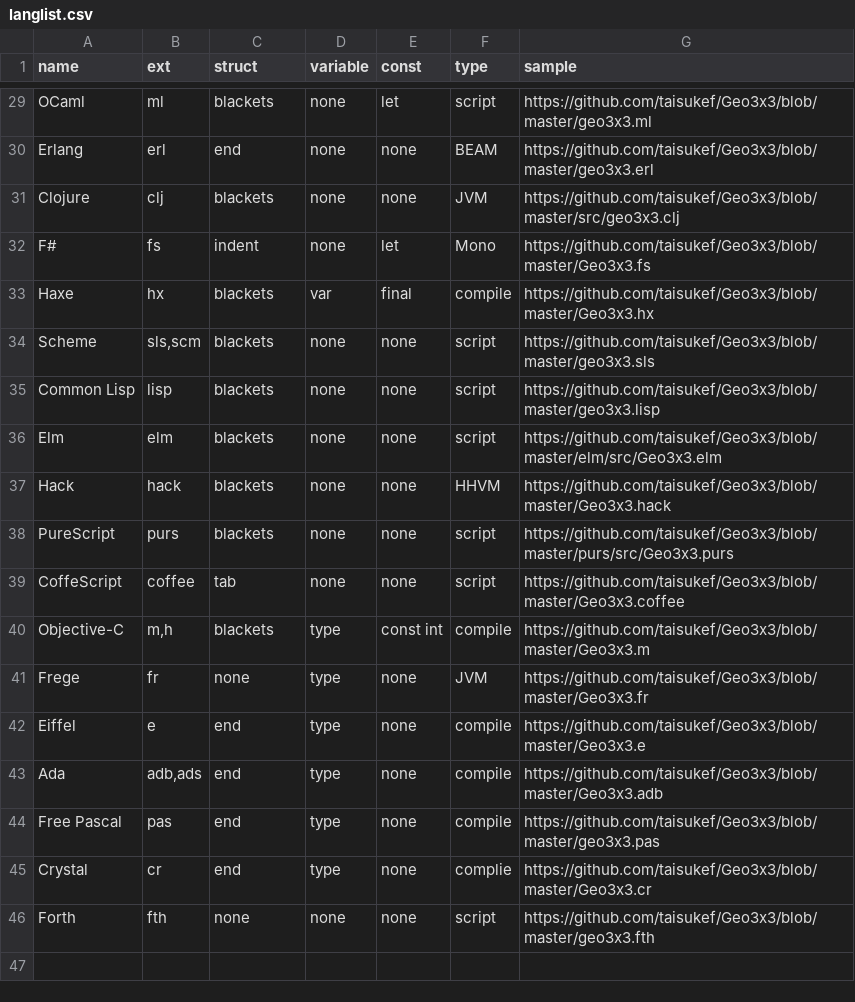
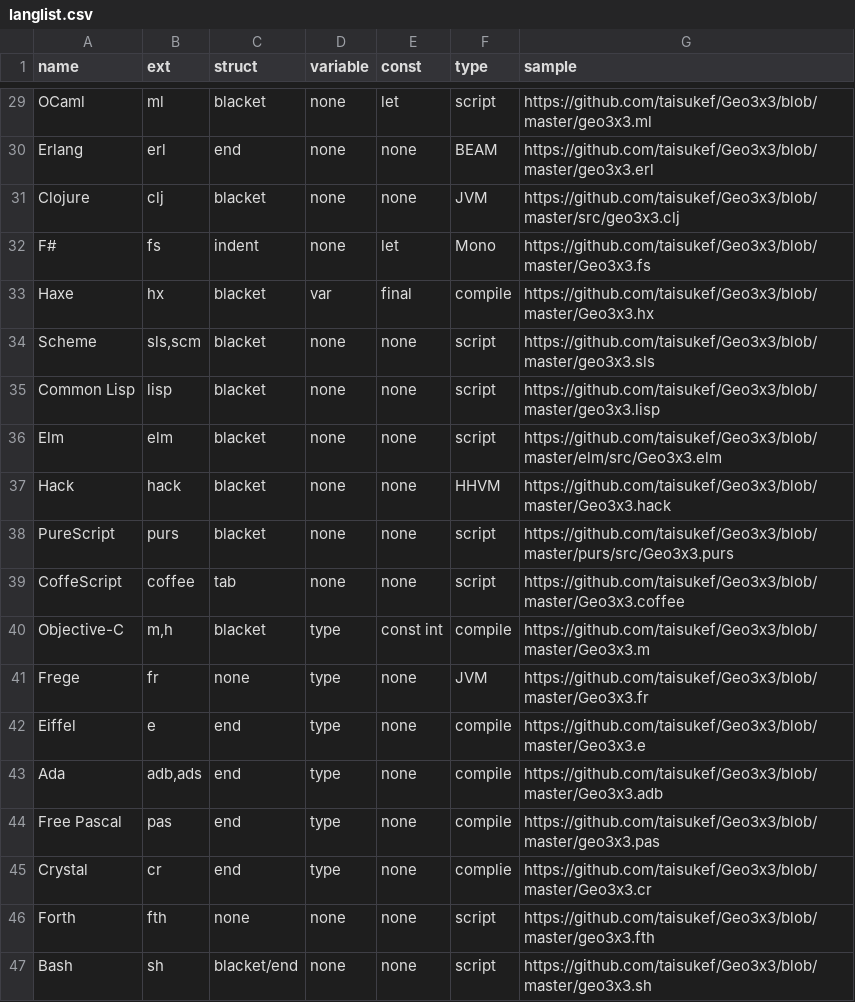
Before and after one commit to taisukef/Geo3x3, a CSV file: langlist.csv, drawn as a sheet; only a part is shown, gaps mark what is left out; the diff covers the shown part only; the diff names each change by its address in the sheet, - before the commit and + after, or states it on an @@ line.

Commit message:
add Bash

```diff
--- a/langlist.csv
+++ b/langlist.csv
-C29 (struct): blackets
+C29 (struct): blacket
-C31 (struct): blackets
+C31 (struct): blacket
-C33:C38 (struct): blackets
+C33:C38 (struct): blacket
-C40 (struct): blackets
+C40 (struct): blacket
+row 47: Bash | sh | blacket/end | none | none | script | https://github.com/taisukef/Geo3x3/blob/master/geo3x3.sh
```
Also changed, not shown: 19 edited cells elsewhere in this file, 2 other files.
